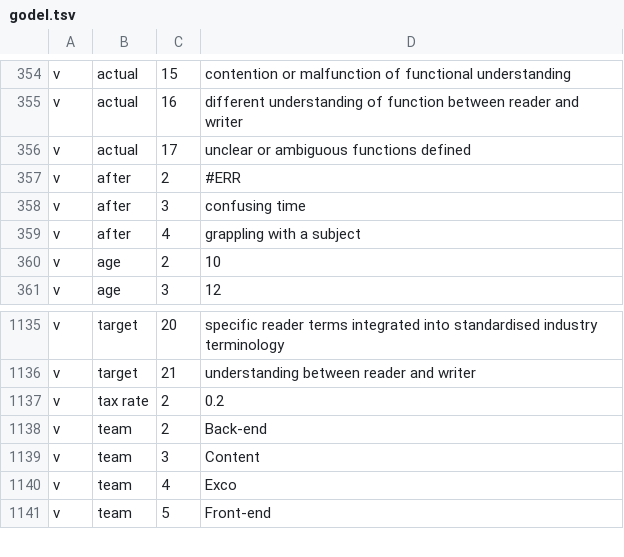
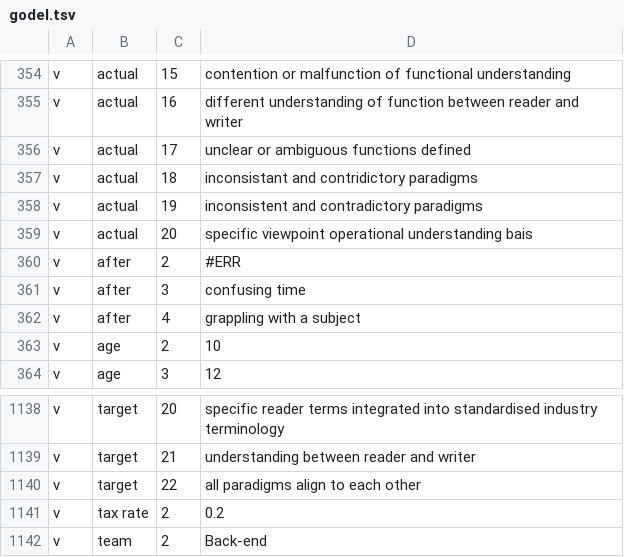
Before and after one commit to J4kus/alphabet-of-thought, a TSV file: aot.files/godel.tsv, drawn as a sheet; only a part is shown, gaps mark what is left out; the shorter side is filled out with more unchanged rows.

Commit message:
feat: better understand of the functional explanation

```diff
--- a/aot.files/godel.tsv
+++ b/aot.files/godel.tsv
@@ -356,2 +356,5 @@ v	actual	16	different understanding of function between reader and writer
 v	actual	17	unclear or ambiguous functions defined
+v	actual	18	inconsistant and contridictory paradigms
+v	actual	19	inconsistent and contradictory paradigms
+v	actual	20	specific viewpoint operational understanding bais
 v	after	2	#ERR
@@ -1136,2 +1139,3 @@ v	target	20	specific reader terms integrated into standardised industry terminol
 v	target	21	understanding between reader and writer
+v	target	22	all paradigms align to each other
 v	tax rate	2	0.2
```
Also changed, not shown: 2 other files.
